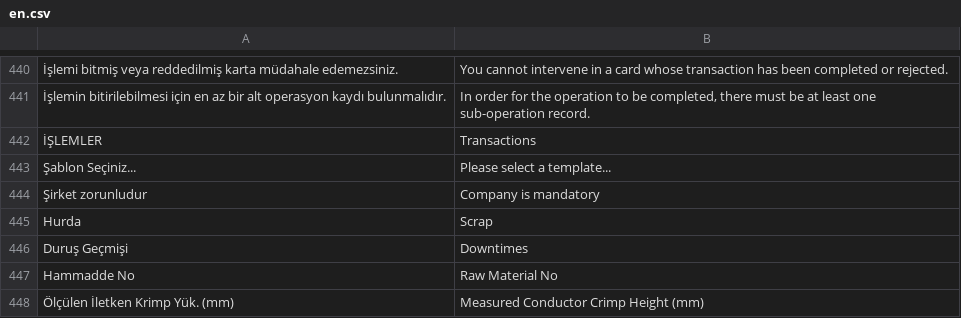
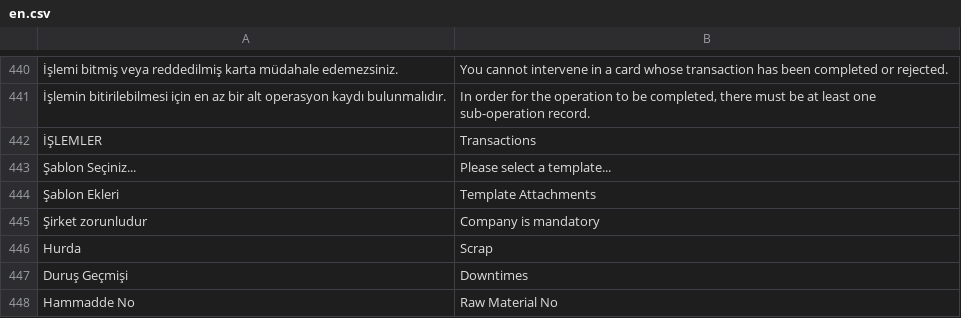
Before and after one commit to KTA-Endustri-Sistemleri/erpnextkta, a CSV file: erpnextkta/translations/en.csv, drawn as a sheet; only a part is shown, gaps mark what is left out; the shorter side is filled out with more unchanged rows; the diff names each change by its address in the sheet, - before the commit and + after, or states it on an @@ line.

Commit message:
feat(qc): display quality inspection template attachments in modal

```diff
--- a/erpnextkta/translations/en.csv
+++ b/erpnextkta/translations/en.csv
+row 444: Şablon Ekleri | Template Attachments
```
Also changed, not shown: erpnextkta/translations/de.csv, 4 other files.
